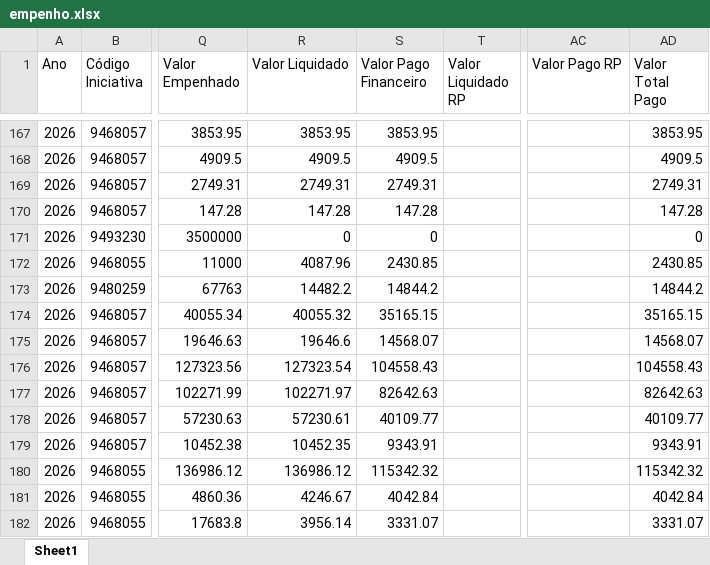
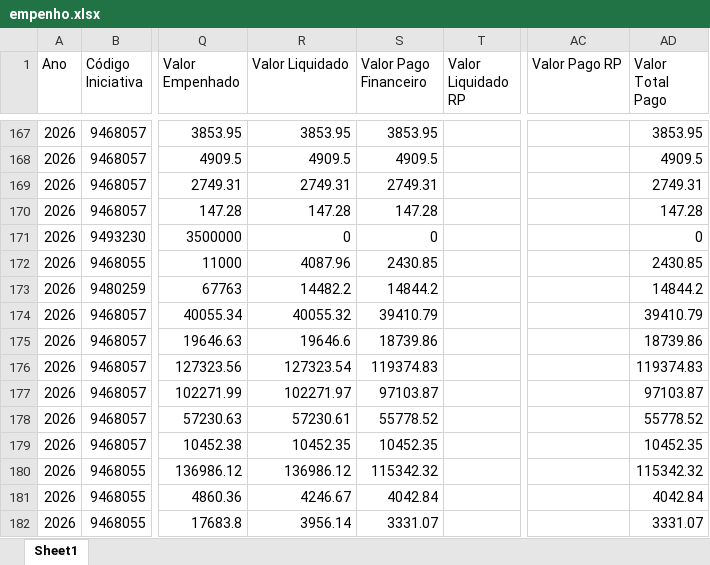
Before and after one commit to transparencia-mg/portal_acordo_reparacao_rio_doce, an Excel workbook: upload/empenho.xlsx, sheet Sheet1, drawn as a sheet; only a part is shown, gaps mark what is left out; values as stored, in another font and other column widths than the file's, no borders; the diff covers the shown part only; the diff names each change by its address in the sheet, - before the commit and + after, or states it on an @@ line.

```diff
--- a/upload/empenho.xlsx (sheet Sheet1)
+++ b/upload/empenho.xlsx (sheet Sheet1)
-S174 (Valor Pago Financeiro): 35165.15
+S174 (Valor Pago Financeiro): 39410.79
-AD174 (Valor Total Pago): 35165.15
+AD174 (Valor Total Pago): 39410.79
-S175 (Valor Pago Financeiro): 14568.07
+S175 (Valor Pago Financeiro): 18739.86
-AD175 (Valor Total Pago): 14568.07
+AD175 (Valor Total Pago): 18739.86
-S176 (Valor Pago Financeiro): 104558.43
+S176 (Valor Pago Financeiro): 119374.83
-AD176 (Valor Total Pago): 104558.43
+AD176 (Valor Total Pago): 119374.83
-S177 (Valor Pago Financeiro): 82642.63
+S177 (Valor Pago Financeiro): 97103.87
-AD177 (Valor Total Pago): 82642.63
+AD177 (Valor Total Pago): 97103.87
-S178 (Valor Pago Financeiro): 40109.77
+S178 (Valor Pago Financeiro): 55778.52
-AD178 (Valor Total Pago): 40109.77
+AD178 (Valor Total Pago): 55778.52
-S179 (Valor Pago Financeiro): 9343.91
+S179 (Valor Pago Financeiro): 10452.35
-AD179 (Valor Total Pago): 9343.91
+AD179 (Valor Total Pago): 10452.35
```
Also changed, not shown: 2 added rows and 60 edited cells elsewhere in this sheet, upload/contabancaria.xlsx, upload/orgao.xlsx, 1 other file.
